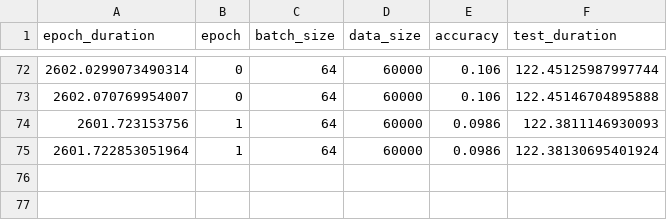
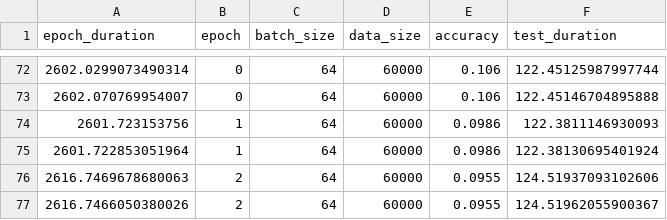
Before and after one commit to Dumplingz/chz-eab-nn-experiments, a CSV file: crypten_experiments/datasize_nn.csv, drawn as a sheet; only a part is shown, gaps mark what is left out.

Commit message:
data parsing

```diff
--- a/crypten_experiments/datasize_nn.csv
+++ b/crypten_experiments/datasize_nn.csv
@@ -75 +75,3 @@ epoch_duration,epoch,batch_size,data_size,accuracy,test_duration
 2601.722853051964,1,64,60000,0.0986,122.38130695401924
+2616.7469678680063,2,64,60000,0.0955,124.51937093102606
+2616.7466050380026,2,64,60000,0.0955,124.51962055900367
```
Also changed, not shown: 3 other files.
